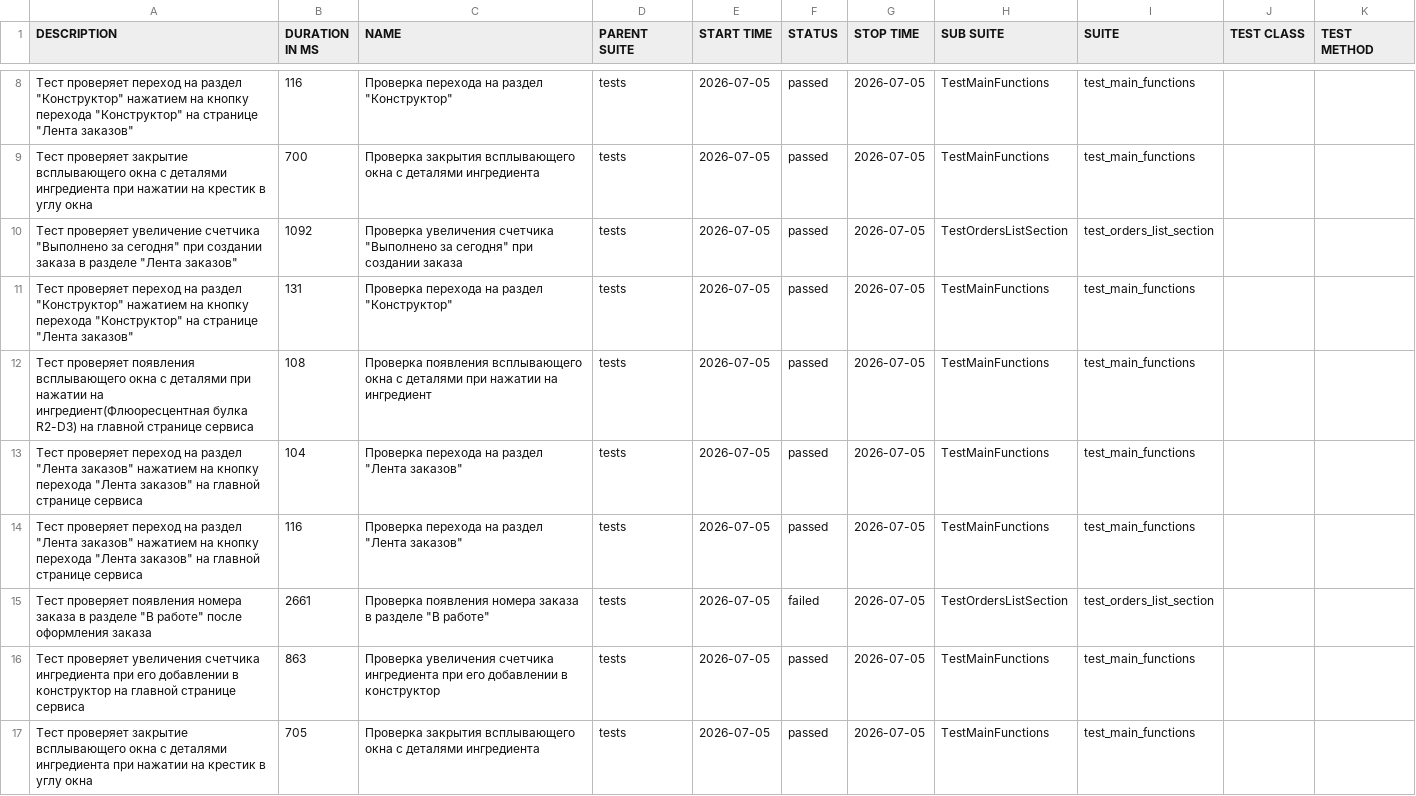
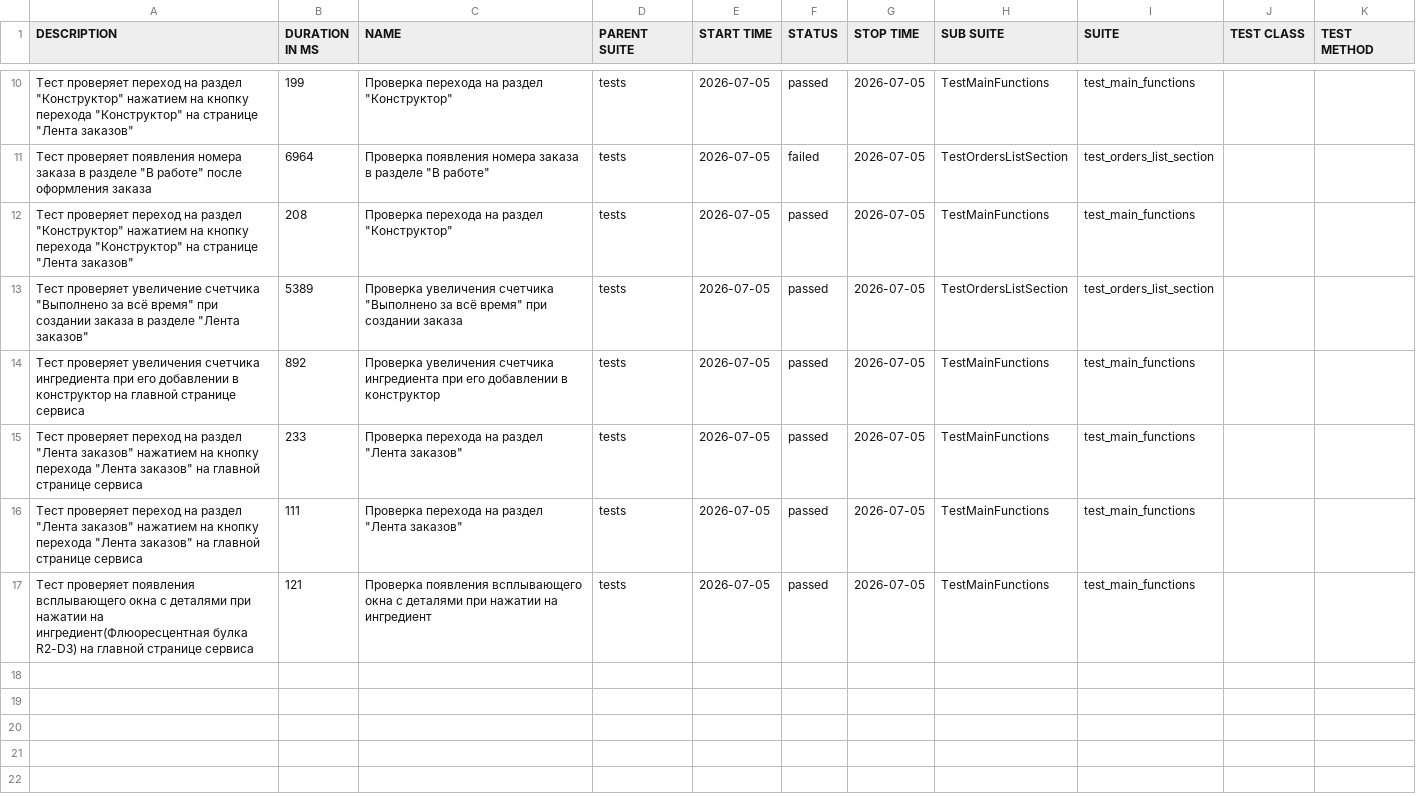
Before and after one commit to DoJoGo-cell/Diplom_3, a CSV file: allure_report/data/suites.csv, drawn as a sheet; only a part is shown, gaps mark what is left out; the diff covers the shown part only.

```diff
--- a/allure_report/data/suites.csv
+++ b/allure_report/data/suites.csv
@@ -8,10 +10,8 @@
-"Тест проверяет переход на раздел ""Конструктор"" нажатием на кнопку перехода ""Конструктор"" на странице ""Лента заказов""","116","Проверка перехода на раздел ""Конструктор""","tests","2026-07-05","passed","2026-07-05","TestMainFunctions","test_main_functions","",""
-"Тест проверяет закрытие всплывающего окна с деталями ингредиента при нажатии на крестик в углу окна","700","Проверка закрытия всплывающего окна с деталями ингредиента","tests","2026-07-05","passed","2026-07-05","TestMainFunctions","test_main_functions","",""
-"Тест проверяет увеличение счетчика ""Выполнено за сегодня"" при создании заказа в разделе ""Лента заказов""","1092","Проверка увеличения счетчика ""Выполнено за сегодня"" при создании заказа","tests","2026-07-05","passed","2026-07-05","TestOrdersListSection","test_orders_list_section","",""
-"Тест проверяет переход на раздел ""Конструктор"" нажатием на кнопку перехода ""Конструктор"" на странице ""Лента заказов""","131","Проверка перехода на раздел ""Конструктор""","tests","2026-07-05","passed","2026-07-05","TestMainFunctions","test_main_functions","",""
-"Тест проверяет появления всплывающего окна с деталями при нажатии на ингредиент(Флюоресцентная булка R2-D3) на главной странице сервиса","108","Проверка появления всплывающего окна с деталями при нажатии на ингредиент","tests","2026-07-05","passed","2026-07-05","TestMainFunctions","test_main_functions","",""
-"Тест проверяет переход на раздел ""Лента заказов"" нажатием на кнопку перехода ""Лента заказов"" на главной странице сервиса","104","Проверка перехода на раздел ""Лента заказов""","tests","2026-07-05","passed","2026-07-05","TestMainFunctions","test_main_functions","",""
-"Тест проверяет переход на раздел ""Лента заказов"" нажатием на кнопку перехода ""Лента заказов"" на главной странице сервиса","116","Проверка перехода на раздел ""Лента заказов""","tests","2026-07-05","passed","2026-07-05","TestMainFunctions","test_main_functions","",""
-"Тест проверяет появления номера заказа в разделе ""В работе"" после оформления заказа","2661","Проверка появления номера заказа в разделе ""В работе""","tests","2026-07-05","failed","2026-07-05","TestOrdersListSection","test_orders_list_section","",""
-"Тест проверяет увеличения счетчика ингредиента при его добавлении в конструктор на главной странице сервиса","863","Проверка увеличения счетчика ингредиента при его добавлении в конструктор","tests","2026-07-05","passed","2026-07-05","TestMainFunctions","test_main_functions","",""
-"Тест проверяет закрытие всплывающего окна с деталями ингредиента при нажатии на крестик в углу окна","705","Проверка закрытия всплывающего окна с деталями ингредиента","tests","2026-07-05","passed","2026-07-05","TestMainFunctions","test_main_functions","",""
+"Тест проверяет переход на раздел ""Конструктор"" нажатием на кнопку перехода ""Конструктор"" на странице ""Лента заказов""","199","Проверка перехода на раздел ""Конструктор""","tests","2026-07-05","passed","2026-07-05","TestMainFunctions","test_main_functions","",""
+"Тест проверяет появления номера заказа в разделе ""В работе"" после оформления заказа","6964","Проверка появления номера заказа в разделе ""В работе""","tests","2026-07-05","failed","2026-07-05","TestOrdersListSection","test_orders_list_section","",""
+"Тест проверяет переход на раздел ""Конструктор"" нажатием на кнопку перехода ""Конструктор"" на странице ""Лента заказов""","208","Проверка перехода на раздел ""Конструктор""","tests","2026-07-05","passed","2026-07-05","TestMainFunctions","test_main_functions","",""
+"Тест проверяет увеличение счетчика ""Выполнено за всё время"" при создании заказа в разделе ""Лента заказов""","5389","Проверка увеличения счетчика ""Выполнено за всё время"" при создании заказа","tests","2026-07-05","passed","2026-07-05","TestOrdersListSection","test_orders_list_section","",""
+"Тест проверяет увеличения счетчика ингредиента при его добавлении в конструктор на главной странице сервиса","892","Проверка увеличения счетчика ингредиента при его добавлении в конструктор","tests","2026-07-05","passed","2026-07-05","TestMainFunctions","test_main_functions","",""
+"Тест проверяет переход на раздел ""Лента заказов"" нажатием на кнопку перехода ""Лента заказов"" на главной странице сервиса","233","Проверка перехода на раздел ""Лента заказов""","tests","2026-07-05","passed","2026-07-05","TestMainFunctions","test_main_functions","",""
+"Тест проверяет переход на раздел ""Лента заказов"" нажатием на кнопку перехода ""Лента заказов"" на главной странице сервиса","111","Проверка перехода на раздел ""Лента заказов""","tests","2026-07-05","passed","2026-07-05","TestMainFunctions","test_main_functions","",""
+"Тест проверяет появления всплывающего окна с деталями при нажатии на ингредиент(Флюоресцентная булка R2-D3) на главной странице сервиса","121","Проверка появления всплывающего окна с деталями при нажатии на ингредиент","tests","2026-07-05","passed","2026-07-05","TestMainFunctions","test_main_functions","",""
```
Also changed, not shown: 4 added rows, 2 removed rows and 6 edited cells elsewhere in this file, 53 other files.
